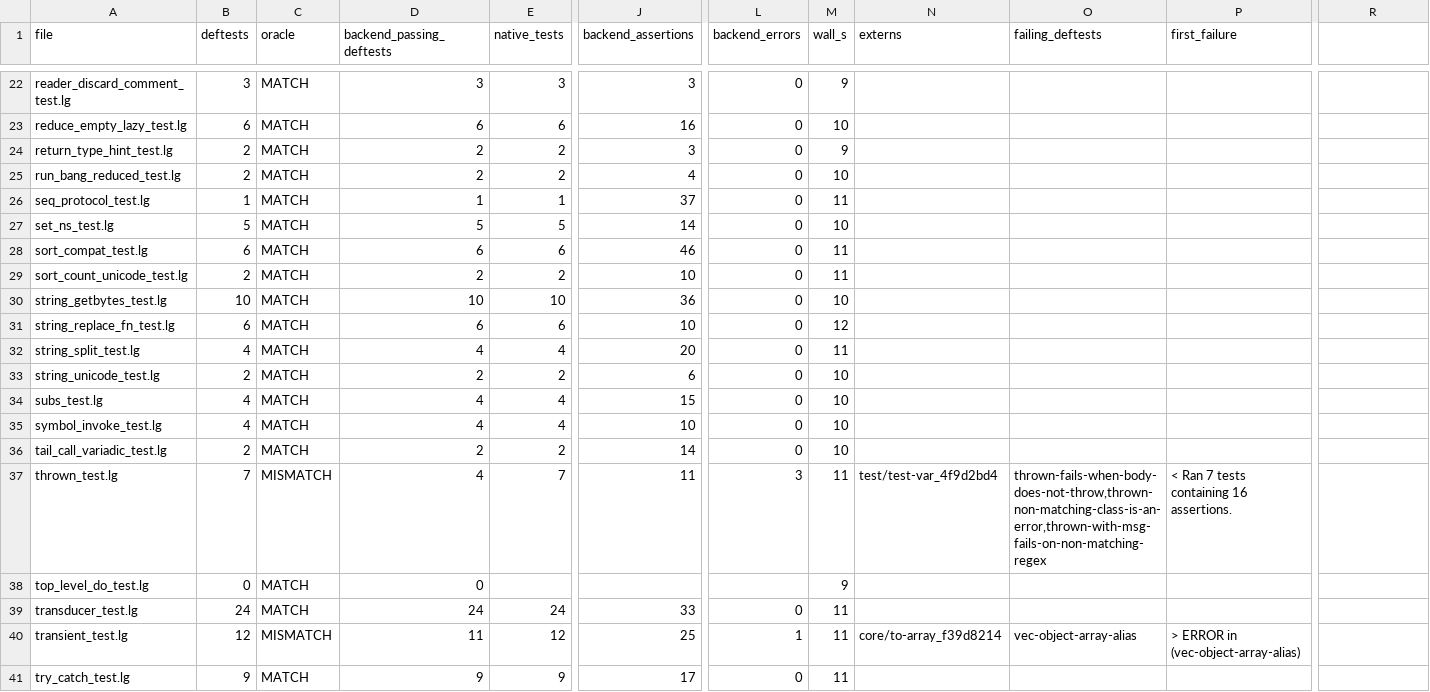
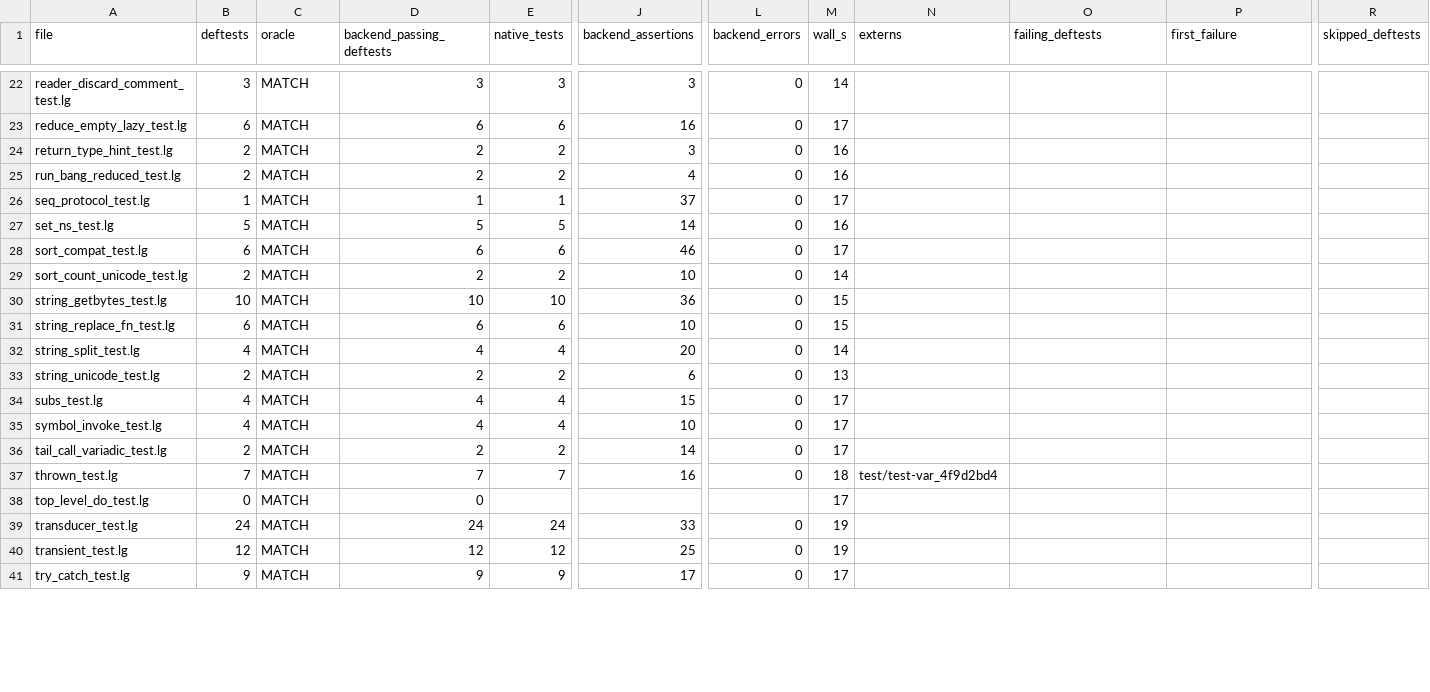
Before and after one commit to mparrett/let-go-wasmgc, a TSV file: corpus/core-tests-results.tsv, drawn as a sheet; only a part is shown, gaps mark what is left out; the diff covers the shown part only; the diff names each change by its address in the sheet, - before the commit and + after, or states it on an @@ line.

```diff
--- a/corpus/core-tests-results.tsv
+++ b/corpus/core-tests-results.tsv
-R1: (empty)
+R1: skipped_deftests
-M22 (wall_s): 9
+M22 (wall_s): 14
-M23 (wall_s): 10
+M23 (wall_s): 17
-M24 (wall_s): 9
+M24 (wall_s): 16
-M25 (wall_s): 10
+M25 (wall_s): 16
-M26 (wall_s): 11
+M26 (wall_s): 17
-M27 (wall_s): 10
+M27 (wall_s): 16
-M28 (wall_s): 11
+M28 (wall_s): 17
-M29 (wall_s): 11
+M29 (wall_s): 14
-M30 (wall_s): 10
+M30 (wall_s): 15
-M31 (wall_s): 12
+M31 (wall_s): 15
-M32 (wall_s): 11
+M32 (wall_s): 14
-M33 (wall_s): 10
+M33 (wall_s): 13
-M34:M36 (wall_s): 10
+M34:M36 (wall_s): 17
-C37 (oracle): MISMATCH
+C37 (oracle): MATCH
-D37 (backend_passing_deftests): 4
+D37 (backend_passing_deftests): 7
-J37 (backend_assertions): 11
+J37 (backend_assertions): 16
-L37 (backend_errors): 3
+L37 (backend_errors): 0
-M37 (wall_s): 11
+M37 (wall_s): 18
-O37 (failing_deftests): thrown-fails-when-body-does-not-throw,thrown-non-matching-class-is-an-error,thrown-with-msg-fails-on-non-matching-regex
+O37 (failing_deftests): (empty)
-P37 (first_failure): < Ran 7 tests containing 16 assertions.
+P37 (first_failure): (empty)
-M38 (wall_s): 9
+M38 (wall_s): 17
-M39:M40 (wall_s): 11
+M39:M40 (wall_s): 19
-C40 (oracle): MISMATCH
+C40 (oracle): MATCH
-D40 (backend_passing_deftests): 11
+D40 (backend_passing_deftests): 12
-L40 (backend_errors): 1
+L40 (backend_errors): 0
-N40 (externs): core/to-array_f39d8214
+N40 (externs): (empty)
-O40 (failing_deftests): vec-object-array-alias
+O40 (failing_deftests): (empty)
-P40 (first_failure): > ERROR in (vec-object-array-alias)
+P40 (first_failure): (empty)
-M41 (wall_s): 11
+M41 (wall_s): 17
```
Also changed, not shown: 55 edited cells elsewhere in this file, 28 other files.
